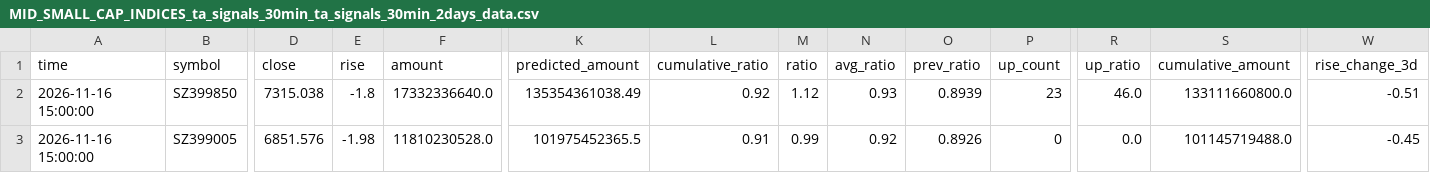
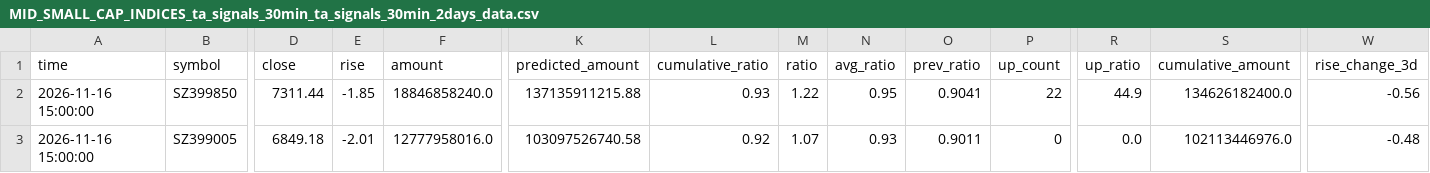
Before and after one commit to siderdata/tss_ai_stock, a CSV file: data/MID_SMALL_CAP_INDICES_ta_signals_30min_ta_signals_30min_2days_data.csv, drawn as a sheet; only a part is shown, gaps mark what is left out; the diff covers the shown part only; the diff names each change by its address in the sheet, - before the commit and + after, or states it on an @@ line.

Commit message:
Add data, report, and trading directories

```diff
--- a/data/MID_SMALL_CAP_INDICES_ta_signals_30min_ta_signals_30min_2days_data.csv
+++ b/data/MID_SMALL_CAP_INDICES_ta_signals_30min_ta_signals_30min_2days_data.csv
-D2 (close): 7315.038
+D2 (close): 7311.44
-E2 (rise): -1.8
+E2 (rise): -1.85
-F2 (amount): 17332336640.0
+F2 (amount): 18846858240.0
-K2 (predicted_amount): 135354361038.49
+K2 (predicted_amount): 137135911215.88
-L2 (cumulative_ratio): 0.92
+L2 (cumulative_ratio): 0.93
-M2 (ratio): 1.12
+M2 (ratio): 1.22
-N2 (avg_ratio): 0.93
+N2 (avg_ratio): 0.95
-O2 (prev_ratio): 0.8939
+O2 (prev_ratio): 0.9041
-P2 (up_count): 23
+P2 (up_count): 22
-R2 (up_ratio): 46.0
+R2 (up_ratio): 44.9
-S2 (cumulative_amount): 133111660800.0
+S2 (cumulative_amount): 134626182400.0
-W2 (rise_change_3d): -0.51
+W2 (rise_change_3d): -0.56
-D3 (close): 6851.576
+D3 (close): 6849.18
-E3 (rise): -1.98
+E3 (rise): -2.01
-F3 (amount): 11810230528.0
+F3 (amount): 12777958016.0
-K3 (predicted_amount): 101975452365.5
+K3 (predicted_amount): 103097526740.58
-L3 (cumulative_ratio): 0.91
+L3 (cumulative_ratio): 0.92
-M3 (ratio): 0.99
+M3 (ratio): 1.07
-N3 (avg_ratio): 0.92
+N3 (avg_ratio): 0.93
-O3 (prev_ratio): 0.8926
+O3 (prev_ratio): 0.9011
-S3 (cumulative_amount): 101145719488.0
+S3 (cumulative_amount): 102113446976.0
-W3 (rise_change_3d): -0.45
+W3 (rise_change_3d): -0.48
```
Also changed, not shown: 172 edited cells elsewhere in this file, data/CORE_INDICES_ta_signals_30min_ta_signals_30min_2days_data.csv, data/CORE_INDICES_ta_signals_60min_ta_signals_60min_2days_data.csv, 50 other files.
